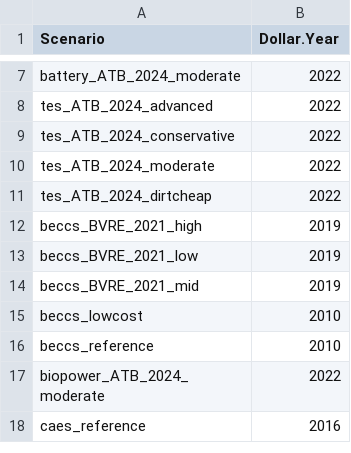
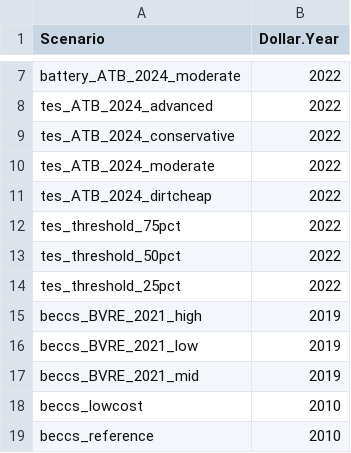
Before and after one commit to NatLabRockies/ReEDS-2.0, a CSV file: inputs/plant_characteristics/dollaryear.csv, drawn as a sheet; only a part is shown, gaps mark what is left out; the shorter side is filled out with more unchanged rows.

Commit message:
added tes threshold file names to dollaryear.csv

```diff
--- a/inputs/plant_characteristics/dollaryear.csv
+++ b/inputs/plant_characteristics/dollaryear.csv
@@ -11,2 +11,5 @@ tes_ATB_2024_moderate,2022
 tes_ATB_2024_dirtcheap,2022
+tes_threshold_75pct,2022
+tes_threshold_50pct,2022
+tes_threshold_25pct,2022
 beccs_BVRE_2021_high,2019
```
